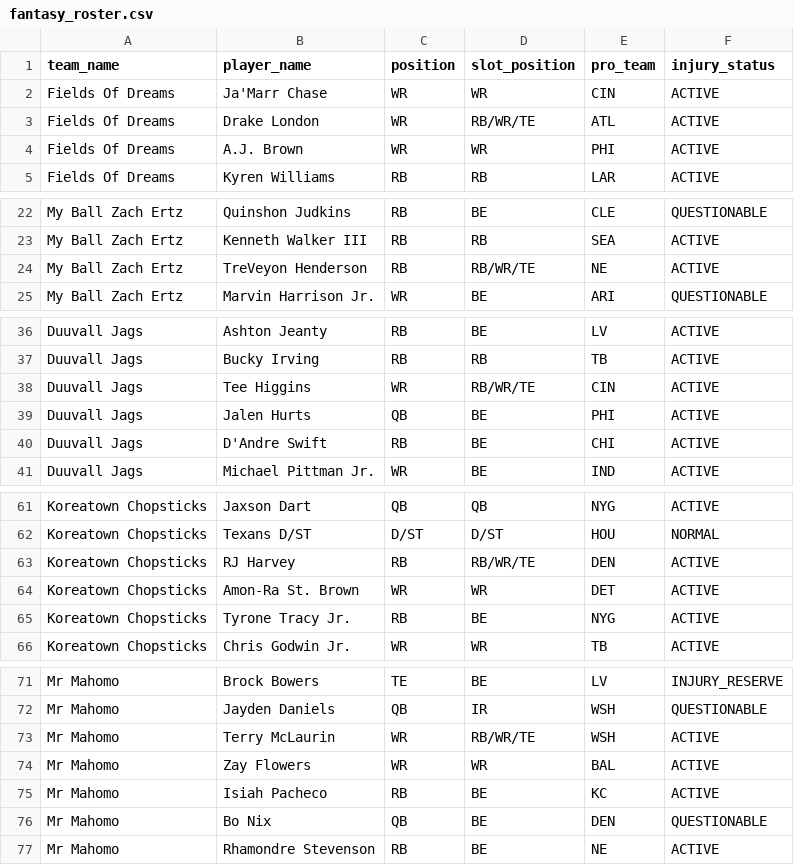
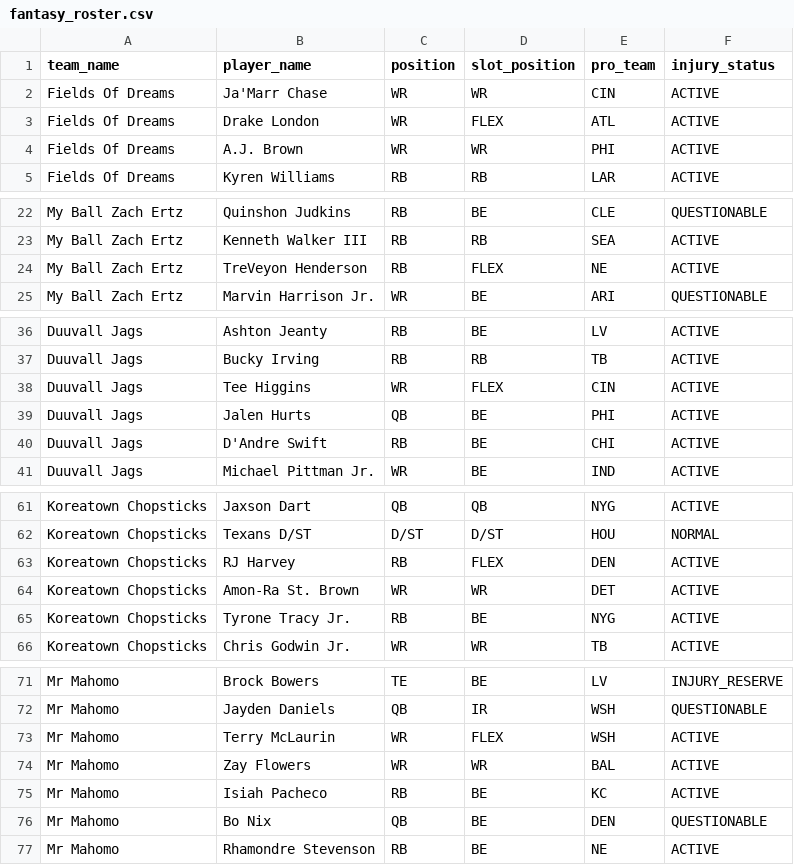
Before and after one commit to nikhildutta24/fantasy_football_power_rankings, a CSV file: data/raw/fantasy_roster.csv, drawn as a sheet; only a part is shown, gaps mark what is left out; the diff covers the shown part only; the diff names each change by its address in the sheet, - before the commit and + after, or states it on an @@ line.

Commit message:
Changed RB/WR/TE to FLEX for clarity

```diff
--- a/data/raw/fantasy_roster.csv
+++ b/data/raw/fantasy_roster.csv
-D3 (slot_position): RB/WR/TE
+D3 (slot_position): FLEX
-D24 (slot_position): RB/WR/TE
+D24 (slot_position): FLEX
-D38 (slot_position): RB/WR/TE
+D38 (slot_position): FLEX
-D63 (slot_position): RB/WR/TE
+D63 (slot_position): FLEX
-D73 (slot_position): RB/WR/TE
+D73 (slot_position): FLEX
```
Also changed, not shown: 3 edited cells elsewhere in this file, 1 other file.
